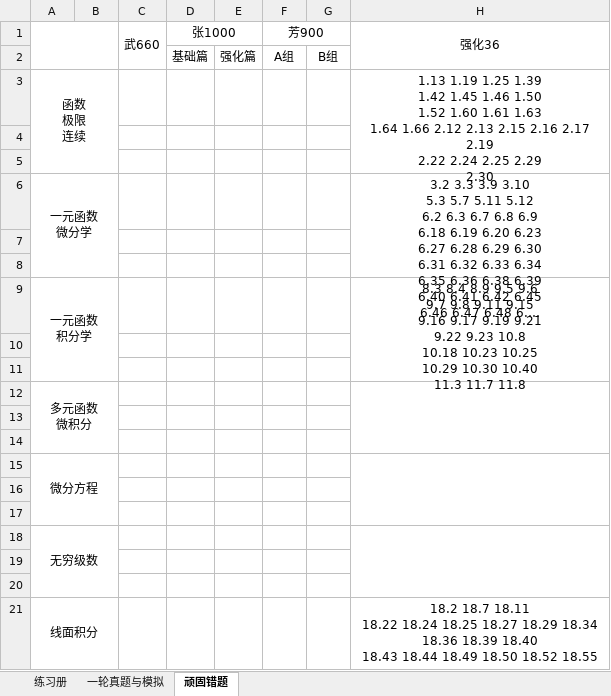
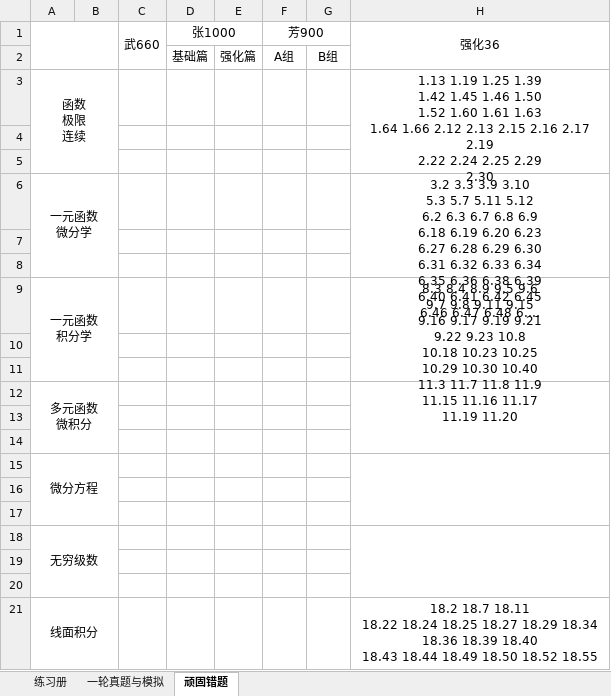
Before and after one commit to f66gh/408-notes, an Excel workbook: 数学做题记录表.xlsx, sheet 顽固错题, drawn as a sheet; long unchanged cells end in …; values as stored, in another font and other column widths than the file's, no borders; conditional formats not drawn; ↵ is a line break in a cell; the diff names each change by its address in the sheet, - before the commit and + after, or states it on an @@ line.

```diff
--- a/数学做题记录表.xlsx (sheet 顽固错题)
+++ b/数学做题记录表.xlsx (sheet 顽固错题)
-H9: …11.7 11.8
+H9: …11.7 11.8 11.9 ↵ 11.15 11.16 11.17 ↵ 11.19 11.20
```
Also changed, not shown: sheet 一轮真题与模拟, 1 other file.
